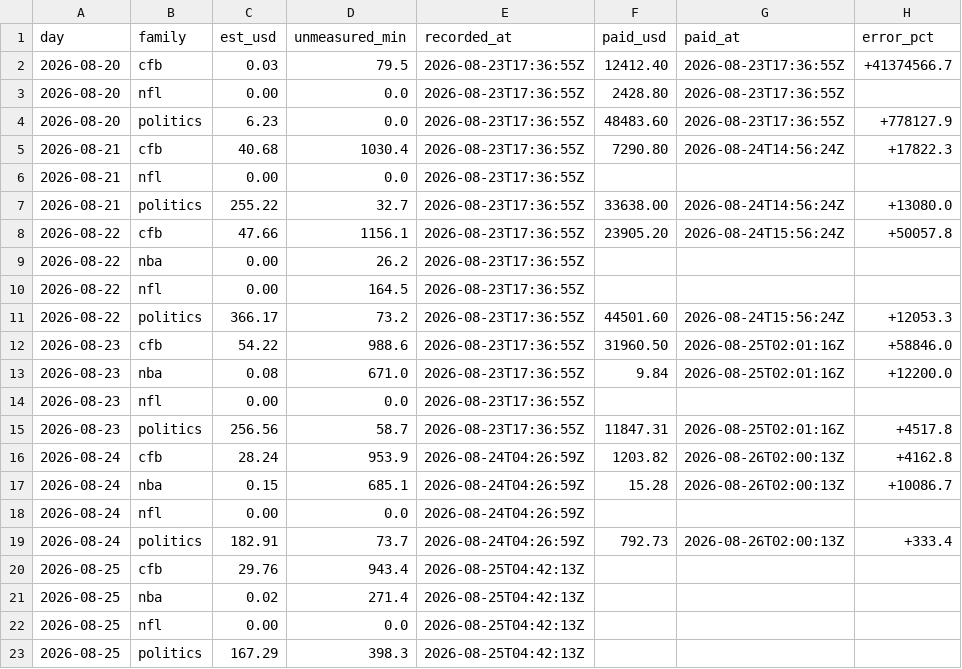
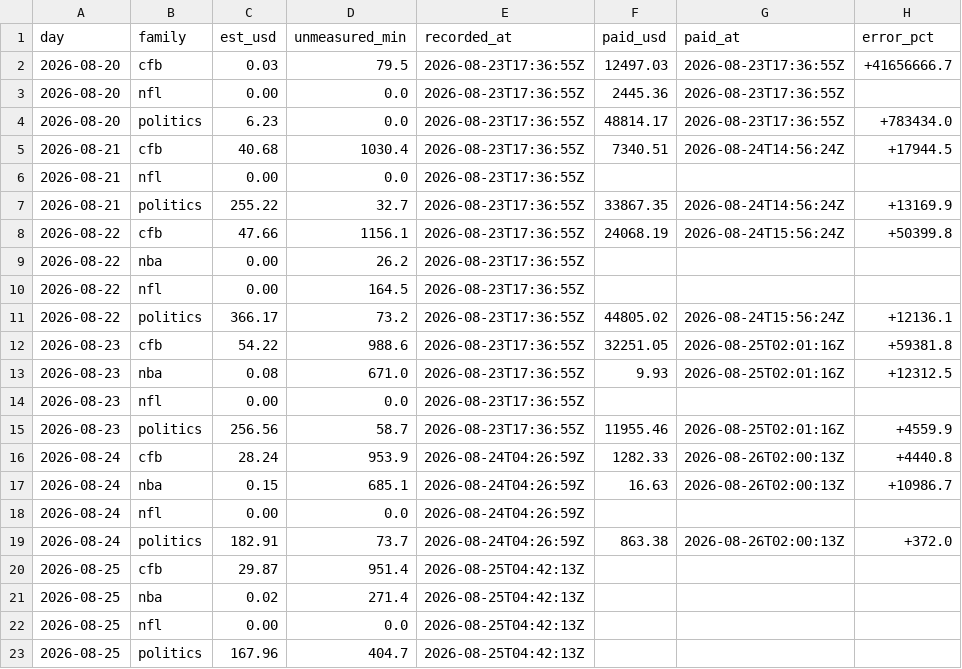
Before and after one commit to christophercox2-boop/liquidity-rewards, a CSV file: data/estimates.csv, drawn as a sheet.

Commit message:
estimates: 15 rows [skip ci]

```diff
--- a/data/estimates.csv
+++ b/data/estimates.csv
@@ -1,23 +1,23 @@
 day,family,est_usd,unmeasured_min,recorded_at,paid_usd,paid_at,error_pct
-2026-08-20,cfb,0.03,79.5,2026-08-23T17:36:55Z,12412.40,2026-08-23T17:36:55Z,+41374566.7
-2026-08-20,nfl,0.00,0.0,2026-08-23T17:36:55Z,2428.80,2026-08-23T17:36:55Z,
-2026-08-20,politics,6.23,0.0,2026-08-23T17:36:55Z,48483.60,2026-08-23T17:36:55Z,+778127.9
-2026-08-21,cfb,40.68,1030.4,2026-08-23T17:36:55Z,7290.80,2026-08-24T14:56:24Z,+17822.3
+2026-08-20,cfb,0.03,79.5,2026-08-23T17:36:55Z,12497.03,2026-08-23T17:36:55Z,+41656666.7
+2026-08-20,nfl,0.00,0.0,2026-08-23T17:36:55Z,2445.36,2026-08-23T17:36:55Z,
+2026-08-20,politics,6.23,0.0,2026-08-23T17:36:55Z,48814.17,2026-08-23T17:36:55Z,+783434.0
+2026-08-21,cfb,40.68,1030.4,2026-08-23T17:36:55Z,7340.51,2026-08-24T14:56:24Z,+17944.5
 2026-08-21,nfl,0.00,0.0,2026-08-23T17:36:55Z,,,
-2026-08-21,politics,255.22,32.7,2026-08-23T17:36:55Z,33638.00,2026-08-24T14:56:24Z,+13080.0
-2026-08-22,cfb,47.66,1156.1,2026-08-23T17:36:55Z,23905.20,2026-08-24T15:56:24Z,+50057.8
+2026-08-21,politics,255.22,32.7,2026-08-23T17:36:55Z,33867.35,2026-08-24T14:56:24Z,+13169.9
+2026-08-22,cfb,47.66,1156.1,2026-08-23T17:36:55Z,24068.19,2026-08-24T15:56:24Z,+50399.8
 2026-08-22,nba,0.00,26.2,2026-08-23T17:36:55Z,,,
 2026-08-22,nfl,0.00,164.5,2026-08-23T17:36:55Z,,,
-2026-08-22,politics,366.17,73.2,2026-08-23T17:36:55Z,44501.60,2026-08-24T15:56:24Z,+12053.3
-2026-08-23,cfb,54.22,988.6,2026-08-23T17:36:55Z,31960.50,2026-08-25T02:01:16Z,+58846.0
-2026-08-23,nba,0.08,671.0,2026-08-23T17:36:55Z,9.84,2026-08-25T02:01:16Z,+12200.0
+2026-08-22,politics,366.17,73.2,2026-08-23T17:36:55Z,44805.02,2026-08-24T15:56:24Z,+12136.1
+2026-08-23,cfb,54.22,988.6,2026-08-23T17:36:55Z,32251.05,2026-08-25T02:01:16Z,+59381.8
+2026-08-23,nba,0.08,671.0,2026-08-23T17:36:55Z,9.93,2026-08-25T02:01:16Z,+12312.5
 2026-08-23,nfl,0.00,0.0,2026-08-23T17:36:55Z,,,
-2026-08-23,politics,256.56,58.7,2026-08-23T17:36:55Z,11847.31,2026-08-25T02:01:16Z,+4517.8
-2026-08-24,cfb,28.24,953.9,2026-08-24T04:26:59Z,1203.82,2026-08-26T02:00:13Z,+4162.8
-2026-08-24,nba,0.15,685.1,2026-08-24T04:26:59Z,15.28,2026-08-26T02:00:13Z,+10086.7
+2026-08-23,politics,256.56,58.7,2026-08-23T17:36:55Z,11955.46,2026-08-25T02:01:16Z,+4559.9
+2026-08-24,cfb,28.24,953.9,2026-08-24T04:26:59Z,1282.33,2026-08-26T02:00:13Z,+4440.8
+2026-08-24,nba,0.15,685.1,2026-08-24T04:26:59Z,16.63,2026-08-26T02:00:13Z,+10986.7
 2026-08-24,nfl,0.00,0.0,2026-08-24T04:26:59Z,,,
-2026-08-24,politics,182.91,73.7,2026-08-24T04:26:59Z,792.73,2026-08-26T02:00:13Z,+333.4
-2026-08-25,cfb,29.76,943.4,2026-08-25T04:42:13Z,,,
+2026-08-24,politics,182.91,73.7,2026-08-24T04:26:59Z,863.38,2026-08-26T02:00:13Z,+372.0
+2026-08-25,cfb,29.87,951.4,2026-08-25T04:42:13Z,,,
 2026-08-25,nba,0.02,271.4,2026-08-25T04:42:13Z,,,
 2026-08-25,nfl,0.00,0.0,2026-08-25T04:42:13Z,,,
-2026-08-25,politics,167.29,398.3,2026-08-25T04:42:13Z,,,
+2026-08-25,politics,167.96,404.7,2026-08-25T04:42:13Z,,,
```
